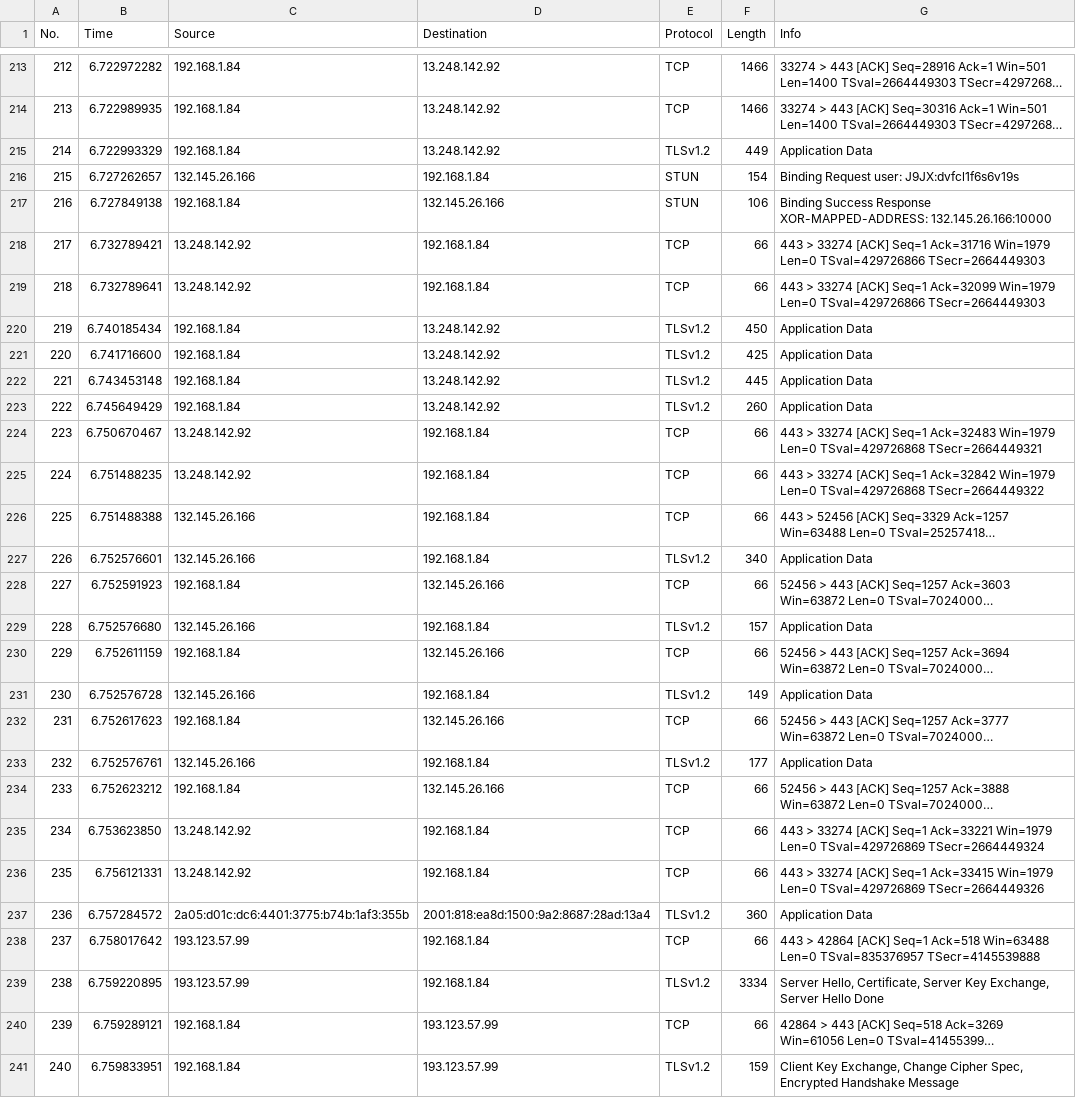
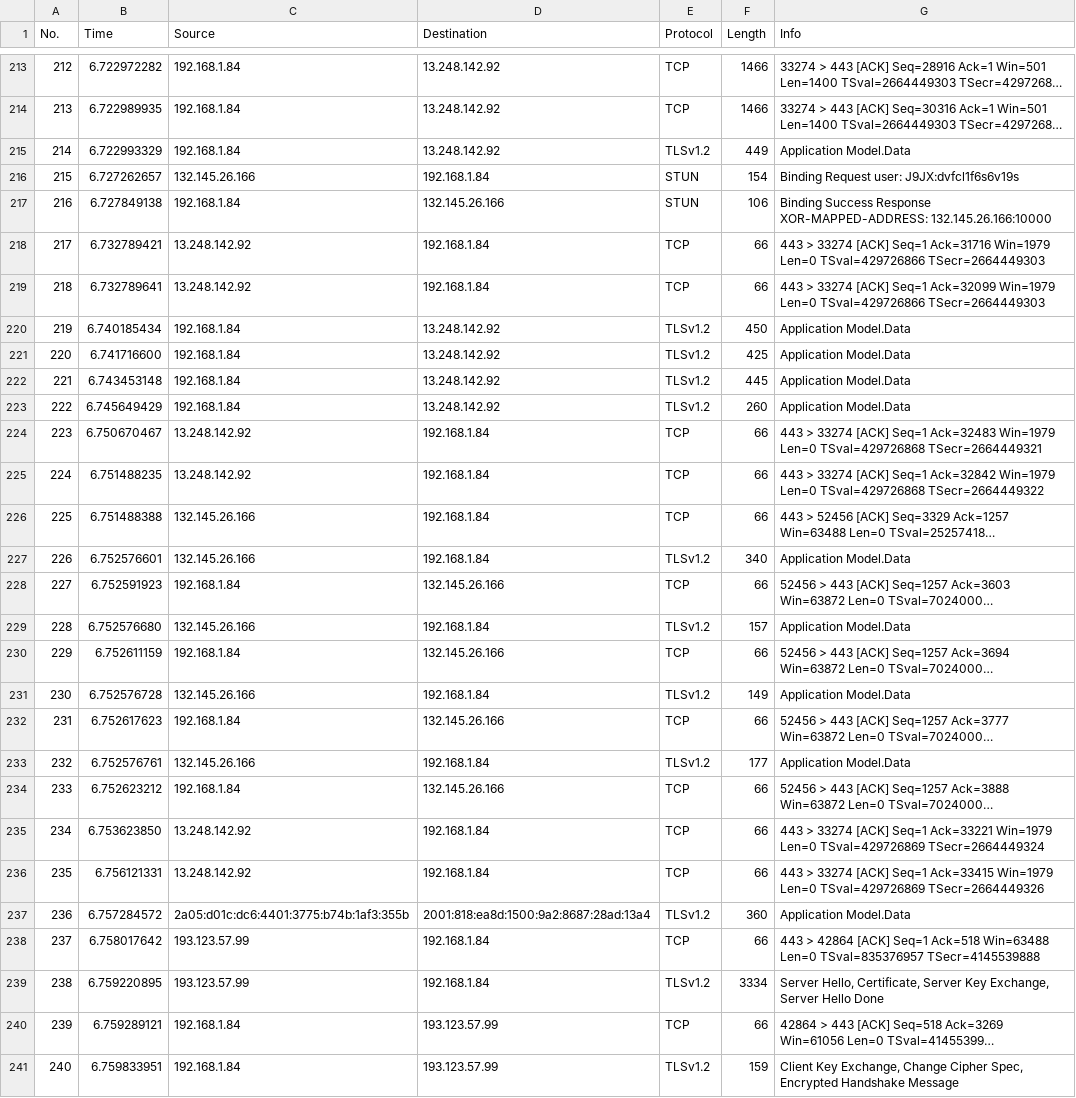
Before and after one commit to filipeguimaraes/QSI_TP3, a CSV file: CapturasCSV/jitsi-3pessoas-tarde-30s-5s.csv, drawn as a sheet; only a part is shown, gaps mark what is left out; long unchanged cells end in …; the diff covers the shown part only; the diff names each change by its address in the sheet, - before the commit and + after, or states it on an @@ line.

```diff
--- a/CapturasCSV/jitsi-3pessoas-tarde-30s-5s.csv
+++ b/CapturasCSV/jitsi-3pessoas-tarde-30s-5s.csv
-G215 (Info): Application Data
+G215 (Info): Application Model.Data
-G220:G223 (Info): Application Data
+G220:G223 (Info): Application Model.Data
-G227 (Info): Application Data
+G227 (Info): Application Model.Data
-G229 (Info): Application Data
+G229 (Info): Application Model.Data
-G231 (Info): Application Data
+G231 (Info): Application Model.Data
-G233 (Info): Application Data
+G233 (Info): Application Model.Data
-G237 (Info): Application Data
+G237 (Info): Application Model.Data
```
Also changed, not shown: 150 edited cells elsewhere in this file, CapturasCSV/googlemeet-2pessoas-noite-30s-5s.csv, CapturasCSV/googlemeet-2pessoas-tarde-30s-5s.csv, 48 other files.
